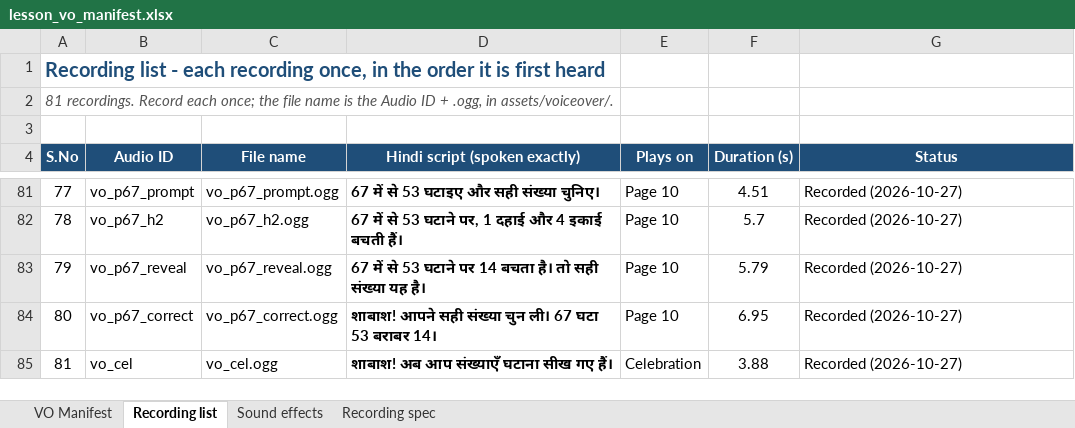
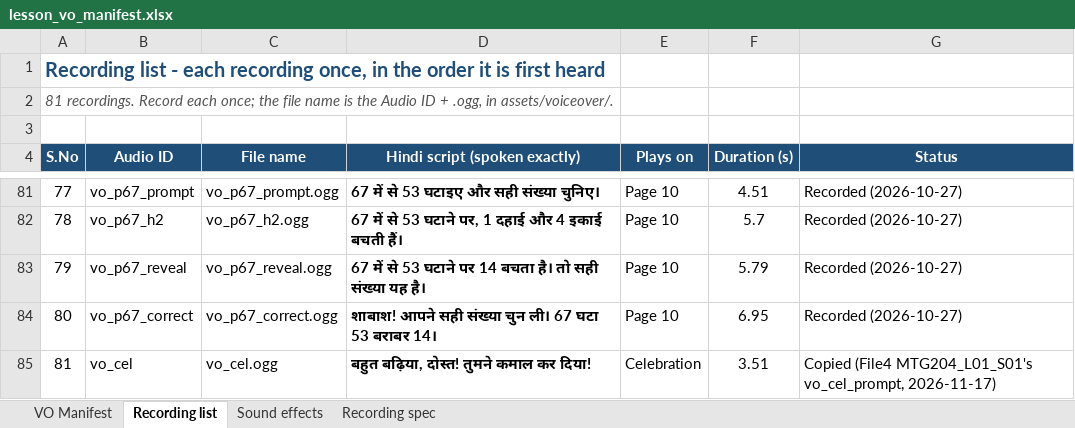
Before and after one commit to CodeWithPiyush0/MTG2A01_L04_S01-File6-, an Excel workbook: lesson_vo_manifest.xlsx, sheet Recording list, drawn as a sheet; only a part is shown, gaps mark what is left out; values as stored, in another font and other column widths than the file's, no borders; the diff names each change by its address in the sheet, - before the commit and + after, or states it on an @@ line.

```diff
--- a/lesson_vo_manifest.xlsx (sheet Recording list)
+++ b/lesson_vo_manifest.xlsx (sheet Recording list)
-D85 (Hindi script (spoken exactly)): शाबाश! अब आप संख्याएँ घटाना सीख गए हैं।
+D85 (Hindi script (spoken exactly)): बहुत बढ़िया, दोस्त! तुमने कमाल कर दिया!
-F85 (Duration (s)): 3.88
+F85 (Duration (s)): 3.51
-G85 (Status): Recorded (2026-10-27)
+G85 (Status): Copied (File4 MTG204_L01_S01's vo_cel_prompt, 2026-11-17)
```
Also changed, not shown: sheet VO Manifest, 10 other files.
